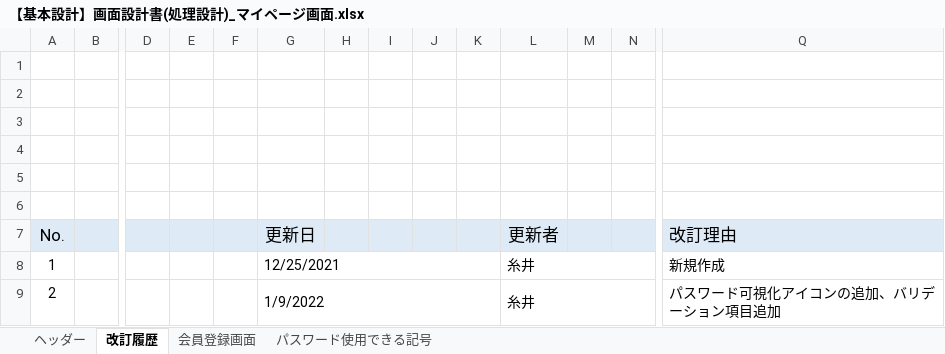
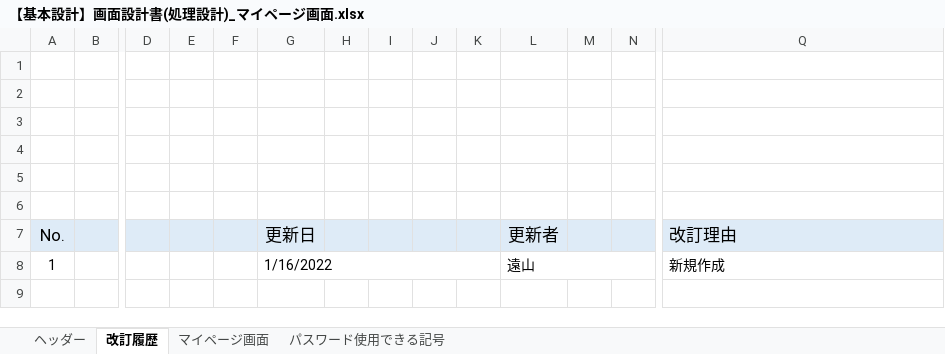
Before and after one commit to growthTeamSince2020/document, an Excel workbook: 2021年_テトリス/02_基本設計書/【基本設計】画面設計書(処理設計)_マイページ画面.xlsx, sheet 改訂履歴, drawn as a sheet; only a part is shown, gaps mark what is left out; values as stored, in another font and other column widths than the file's, no borders; charts and pictures not drawn; rows hold the shown columns only; the diff names each change by its address in the sheet, - before the commit and + after, or states it on an @@ line.

Commit message:
基本設計書作成 マイページ画面
-作成完了

```diff
--- a/2021年_テトリス/02_基本設計書/【基本設計】画面設計書(処理設計)_マイページ画面.xlsx (sheet 改訂履歴)
+++ b/2021年_テトリス/02_基本設計書/【基本設計】画面設計書(処理設計)_マイページ画面.xlsx (sheet 改訂履歴)
-sheet tab: 会員登録画面
+sheet tab: マイページ画面
-G8 (更新日): 12/25/2021
+G8 (更新日): 1/16/2022
-L8 (更新者): 糸井
+L8 (更新者): 遠山
-row 9: 2 |  |  |  |  | 1/9/2022 |  |  |  |  | 糸井 |  |  | パスワード可視化アイコンの追加、バリデーション項目追加
```
Also changed, not shown: sheet マイページ画面, sheet ヘッダー, formulas that keep their value, charts or pictures.
